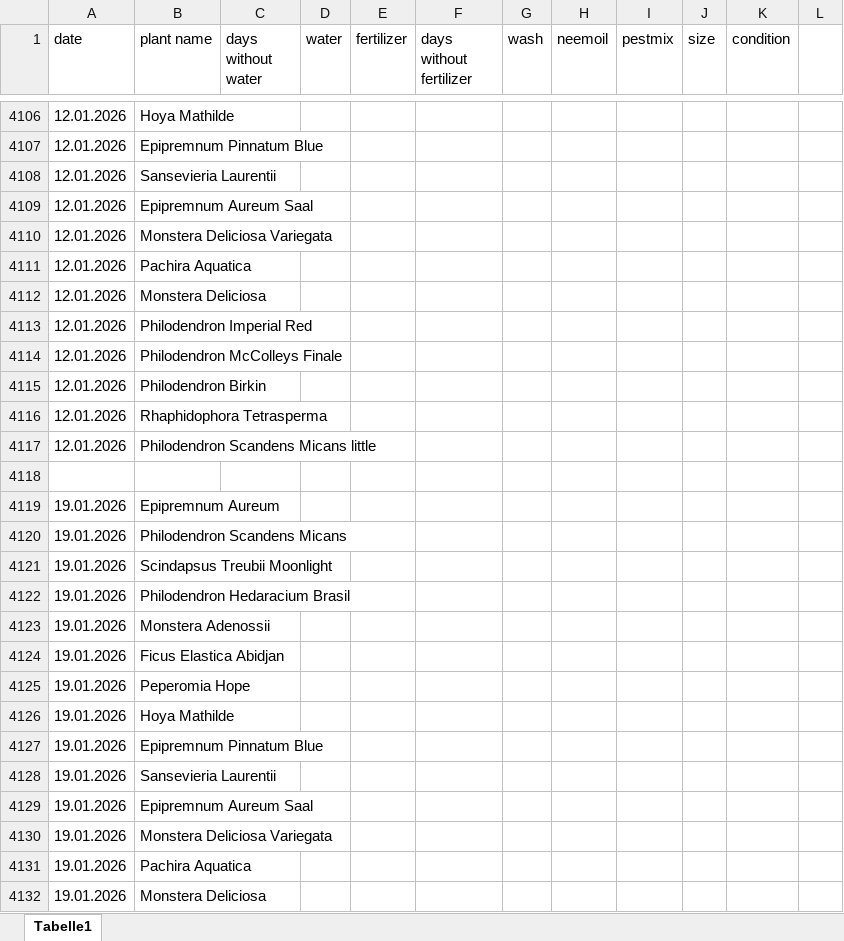
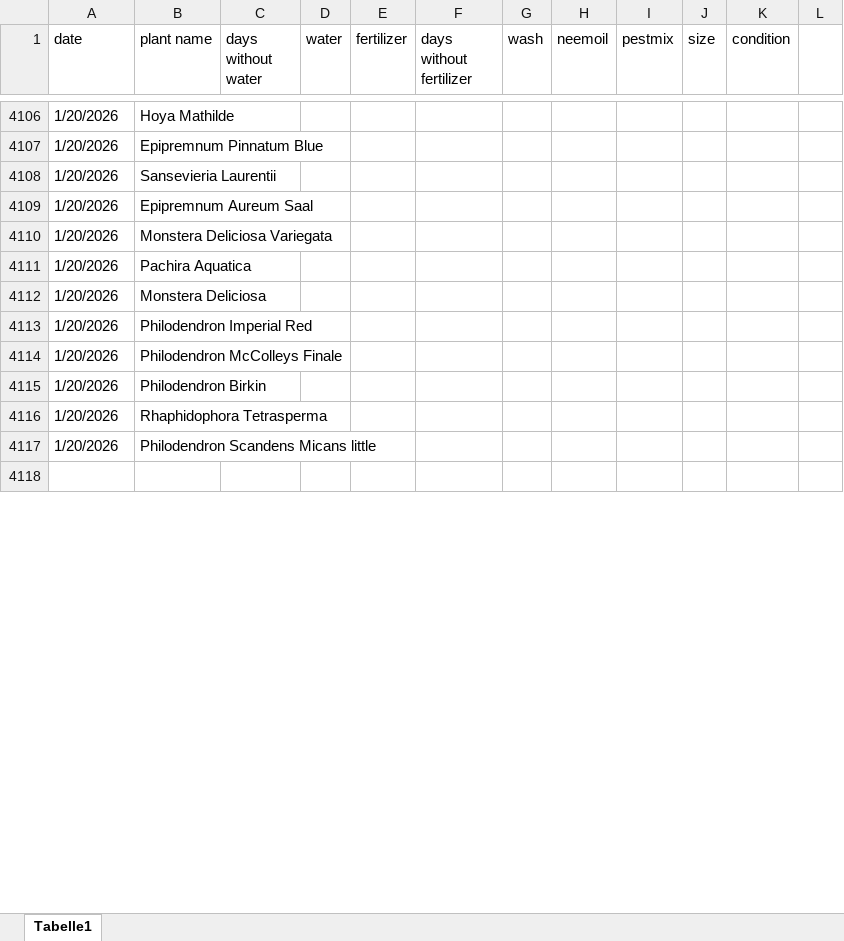
Before and after one commit to Iakithega/blumn, an Excel workbook: data/blumen_data.xlsx, sheet Tabelle1, drawn as a sheet; only a part is shown, gaps mark what is left out; values as stored, in another font and other column widths than the file's, no cell formats; removed rows and columns are numbered as before the commit, all else as after; the diff covers the shown part only; the diff names each change by its address in the sheet, - before the commit and + after, or states it on an @@ line.

```diff
--- a/data/blumen_data.xlsx (sheet Tabelle1)
+++ b/data/blumen_data.xlsx (sheet Tabelle1)
-A4106:A4117 (date): 12.01.2026
+A4106:A4117 (date): 1/20/2026
-row 4119: 19.01.2026 | Epipremnum Aureum
-row 4120: 19.01.2026 | Philodendron Scandens Micans
-row 4121: 19.01.2026 | Scindapsus Treubii Moonlight
-row 4122: 19.01.2026 | Philodendron Hedaracium Brasil
-row 4123: 19.01.2026 | Monstera Adenossii
-row 4124: 19.01.2026 | Ficus Elastica Abidjan
-row 4125: 19.01.2026 | Peperomia Hope
-row 4126: 19.01.2026 | Hoya Mathilde
-row 4127: 19.01.2026 | Epipremnum Pinnatum Blue
-row 4128: 19.01.2026 | Sansevieria Laurentii
-row 4129: 19.01.2026 | Epipremnum Aureum Saal
-row 4130: 19.01.2026 | Monstera Deliciosa Variegata
-row 4131: 19.01.2026 | Pachira Aquatica
-row 4132: 19.01.2026 | Monstera Deliciosa
```
Also changed, not shown: 100 added rows, 26 removed rows and 44 edited cells elsewhere in this sheet, cell formats.
